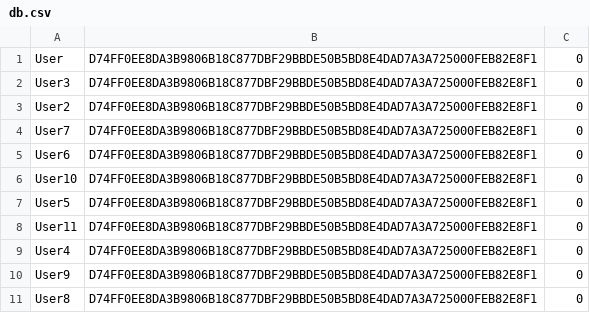
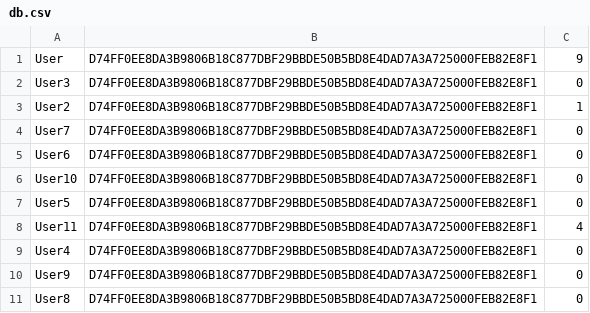
Before and after one commit to FranciscoCardoso913/Feup-CPD, a CSV file: assign2/src/main/java/server/database/db.csv, drawn as a sheet; the diff names each change by its address in the sheet, - before the commit and + after, or states it on an @@ line.

```diff
--- a/assign2/src/main/java/server/database/db.csv
+++ b/assign2/src/main/java/server/database/db.csv
-C1: 0
+C1: 9
-C3: 0
+C3: 1
-C8: 0
+C8: 4
```
Also changed, not shown: 4 other files.
